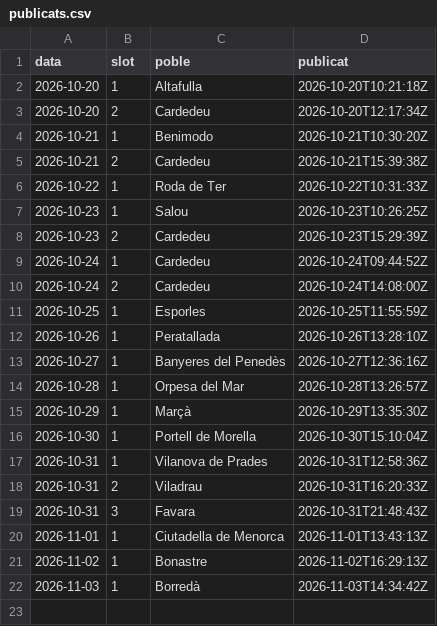
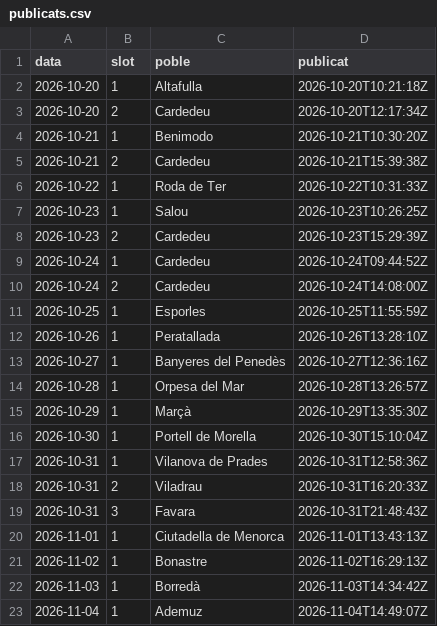
Before and after one commit to ncalbet/sempresol, a CSV file: sempresol-instagram/data/publicats.csv, drawn as a sheet.

Commit message:
📋 Publicat 2026-11-04

```diff
--- a/sempresol-instagram/data/publicats.csv
+++ b/sempresol-instagram/data/publicats.csv
@@ -22 +22,2 @@ data,slot,poble,publicat
 2026-11-03,1,Borredà,2026-11-03T14:34:42Z
+2026-11-04,1,Ademuz,2026-11-04T14:49:07Z
```
